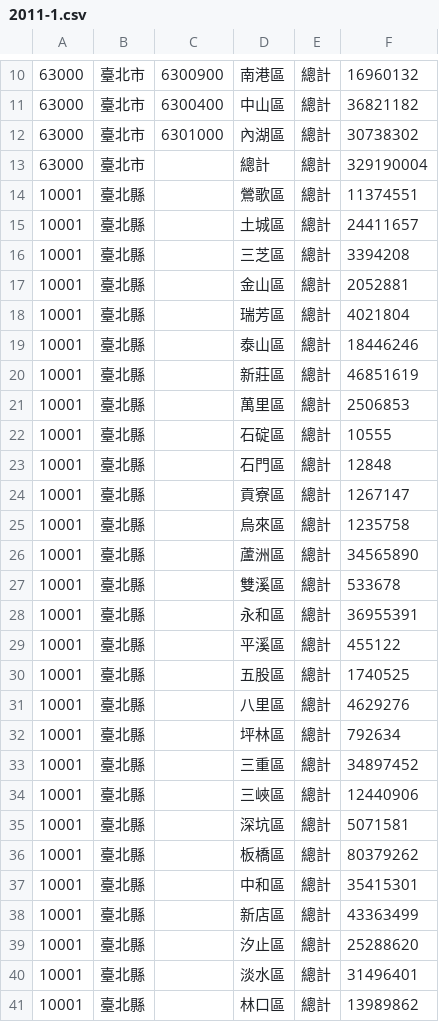
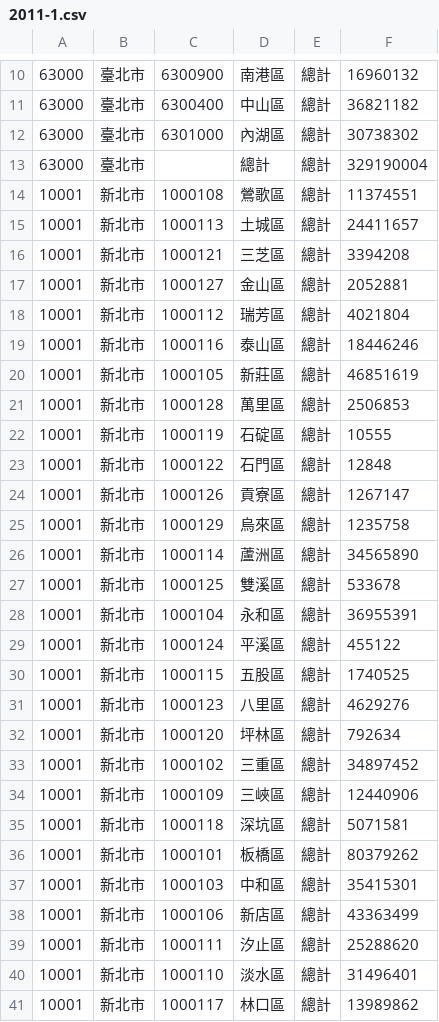
Before and after one commit to ronnywang/ecolife.epa.gov.tw, a CSV file: outputs/town/2011-1.csv, drawn as a sheet; only a part is shown, gaps mark what is left out; the diff covers the shown part only.

```diff
--- a/outputs/town/2011-1.csv
+++ b/outputs/town/2011-1.csv
@@ -13,29 +13,29 @@
 63000,臺北市,,總計,總計,329190004
-10001,臺北縣,,鶯歌區,總計,11374551
-10001,臺北縣,,土城區,總計,24411657
-10001,臺北縣,,三芝區,總計,3394208
-10001,臺北縣,,金山區,總計,2052881
-10001,臺北縣,,瑞芳區,總計,4021804
-10001,臺北縣,,泰山區,總計,18446246
-10001,臺北縣,,新莊區,總計,46851619
-10001,臺北縣,,萬里區,總計,2506853
-10001,臺北縣,,石碇區,總計,10555
-10001,臺北縣,,石門區,總計,12848
-10001,臺北縣,,貢寮區,總計,1267147
-10001,臺北縣,,烏來區,總計,1235758
-10001,臺北縣,,蘆洲區,總計,34565890
-10001,臺北縣,,雙溪區,總計,533678
-10001,臺北縣,,永和區,總計,36955391
-10001,臺北縣,,平溪區,總計,455122
-10001,臺北縣,,五股區,總計,1740525
-10001,臺北縣,,八里區,總計,4629276
-10001,臺北縣,,坪林區,總計,792634
-10001,臺北縣,,三重區,總計,34897452
-10001,臺北縣,,三峽區,總計,12440906
-10001,臺北縣,,深坑區,總計,5071581
-10001,臺北縣,,板橋區,總計,80379262
-10001,臺北縣,,中和區,總計,35415301
-10001,臺北縣,,新店區,總計,43363499
-10001,臺北縣,,汐止區,總計,25288620
-10001,臺北縣,,淡水區,總計,31496401
-10001,臺北縣,,林口區,總計,13989862
+10001,新北市,1000108,鶯歌區,總計,11374551
+10001,新北市,1000113,土城區,總計,24411657
+10001,新北市,1000121,三芝區,總計,3394208
+10001,新北市,1000127,金山區,總計,2052881
+10001,新北市,1000112,瑞芳區,總計,4021804
+10001,新北市,1000116,泰山區,總計,18446246
+10001,新北市,1000105,新莊區,總計,46851619
+10001,新北市,1000128,萬里區,總計,2506853
+10001,新北市,1000119,石碇區,總計,10555
+10001,新北市,1000122,石門區,總計,12848
+10001,新北市,1000126,貢寮區,總計,1267147
+10001,新北市,1000129,烏來區,總計,1235758
+10001,新北市,1000114,蘆洲區,總計,34565890
+10001,新北市,1000125,雙溪區,總計,533678
+10001,新北市,1000104,永和區,總計,36955391
+10001,新北市,1000124,平溪區,總計,455122
+10001,新北市,1000115,五股區,總計,1740525
+10001,新北市,1000123,八里區,總計,4629276
+10001,新北市,1000120,坪林區,總計,792634
+10001,新北市,1000102,三重區,總計,34897452
+10001,新北市,1000109,三峽區,總計,12440906
+10001,新北市,1000118,深坑區,總計,5071581
+10001,新北市,1000101,板橋區,總計,80379262
+10001,新北市,1000103,中和區,總計,35415301
+10001,新北市,1000106,新店區,總計,43363499
+10001,新北市,1000111,汐止區,總計,25288620
+10001,新北市,1000110,淡水區,總計,31496401
+10001,新北市,1000117,林口區,總計,13989862
```
Also changed, not shown: 95 edited cells elsewhere in this file, outputs/town/2011-10.csv, outputs/town/2011-11.csv, 21 other files.
